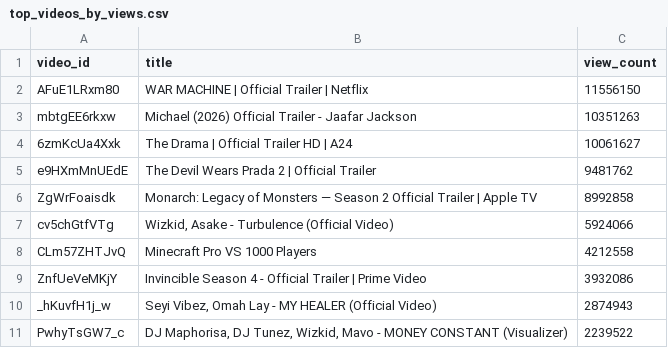
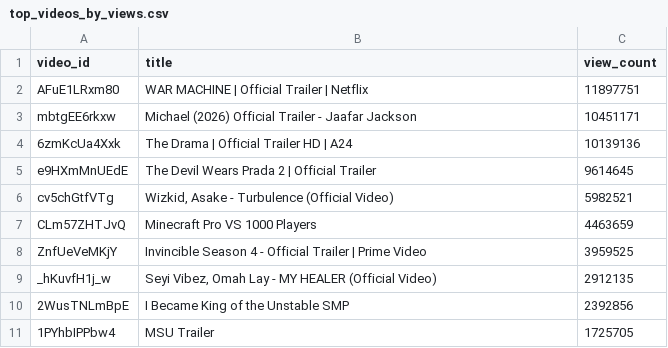
Before and after one commit to chinedumsunday/youtube_pipeline, a CSV file: results/top_videos_by_views.csv, drawn as a sheet.

```diff
--- a/results/top_videos_by_views.csv
+++ b/results/top_videos_by_views.csv
@@ -1,11 +1,11 @@
 video_id,title,view_count
-AFuE1LRxm80,WAR MACHINE | Official Trailer | Netflix,11556150
-mbtgEE6rkxw,Michael (2026) Official Trailer - Jaafar Jackson,10351263
-6zmKcUa4Xxk,The Drama | Official Trailer HD | A24,10061627
-e9HXmMnUEdE,The Devil Wears Prada 2 | Official Trailer,9481762
-ZgWrFoaisdk,Monarch: Legacy of Monsters — Season 2 Official Trailer | Apple TV,8992858
-cv5chGtfVTg,"Wizkid, Asake - Turbulence (Official Video)",5924066
-CLm57ZHTJvQ,Minecraft Pro VS 1000 Players,4212558
-ZnfUeVeMKjY,Invincible Season 4 - Official Trailer | Prime Video,3932086
-_hKuvfH1j_w,"Seyi Vibez, Omah Lay - MY HEALER (Official Video)",2874943
-PwhyTsGW7_c,"DJ Maphorisa, DJ Tunez, Wizkid, Mavo - MONEY CONSTANT (Visualizer)",2239522
+AFuE1LRxm80,WAR MACHINE | Official Trailer | Netflix,11897751
+mbtgEE6rkxw,Michael (2026) Official Trailer - Jaafar Jackson,10451171
+6zmKcUa4Xxk,The Drama | Official Trailer HD | A24,10139136
+e9HXmMnUEdE,The Devil Wears Prada 2 | Official Trailer,9614645
+cv5chGtfVTg,"Wizkid, Asake - Turbulence (Official Video)",5982521
+CLm57ZHTJvQ,Minecraft Pro VS 1000 Players,4463659
+ZnfUeVeMKjY,Invincible Season 4 - Official Trailer | Prime Video,3959525
+_hKuvfH1j_w,"Seyi Vibez, Omah Lay - MY HEALER (Official Video)",2912135
+2WusTNLmBpE,I Became King of the Unstable SMP,2392856
+1PYhbIPPbw4,MSU Trailer,1725705
```
Also changed, not shown: results/channel_insights.csv, results/daily_growth.csv, 3 other files.
